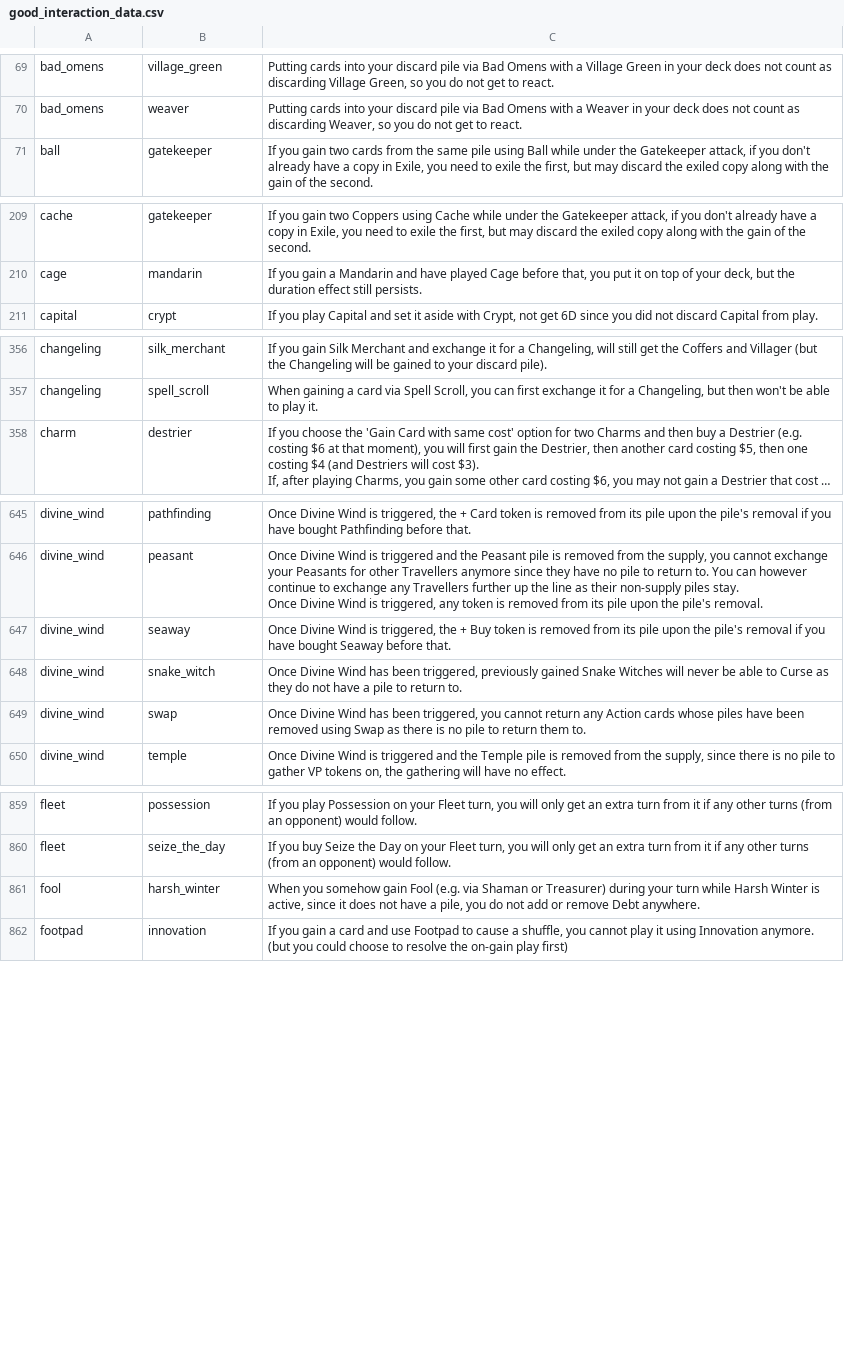
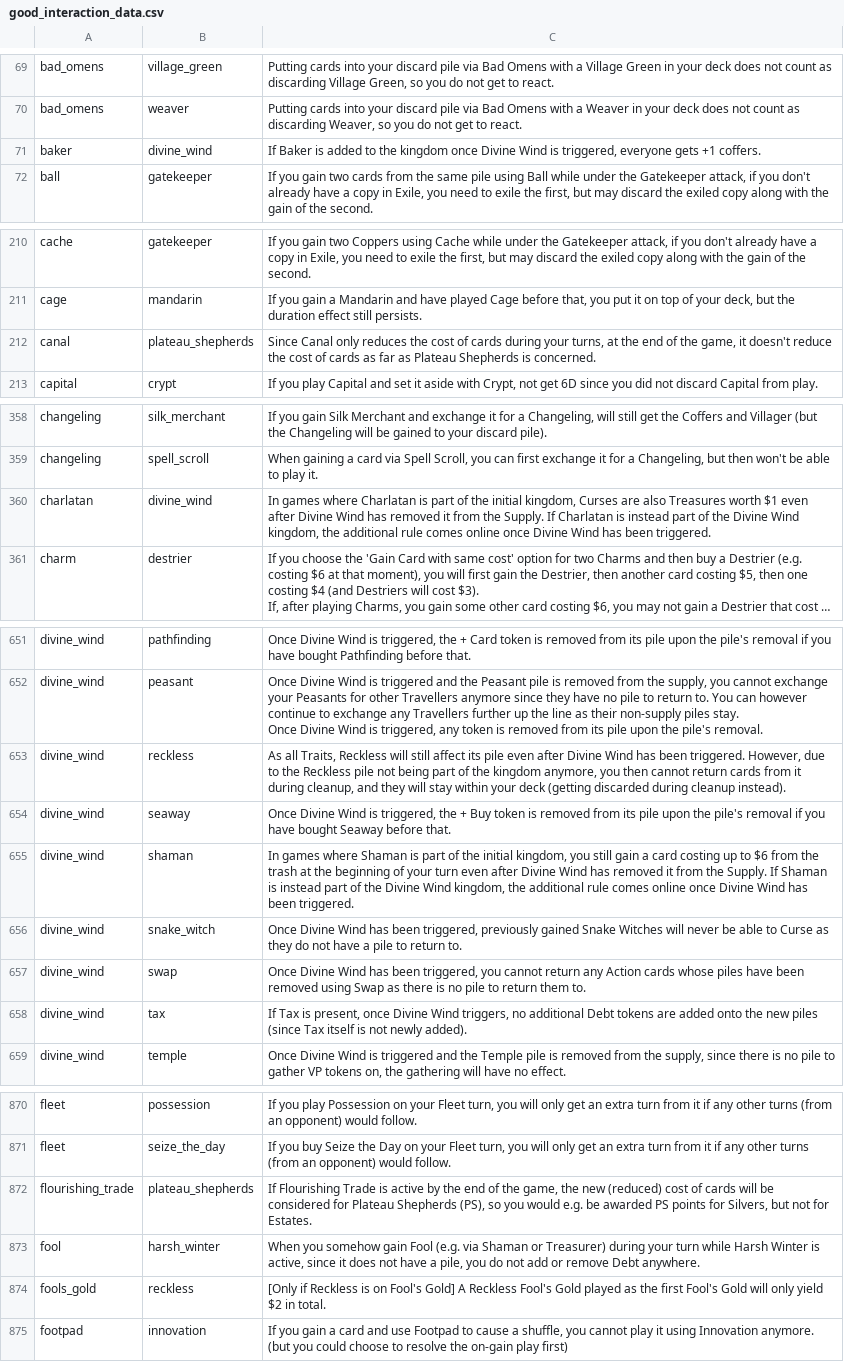
Before and after one commit to Fabian-Balzer/Randomkingdominion, a CSV file: card_info/good_interaction_data.csv, drawn as a sheet; only a part is shown, gaps mark what is left out; long unchanged cells end in …; the diff covers the shown part only; the diff names each change by its address in the sheet, - before the commit and + after, or states it on an @@ line.

Commit message:
Reran the Daily script plus adding some interactions

```diff
--- a/card_info/good_interaction_data.csv
+++ b/card_info/good_interaction_data.csv
+row 71: baker | divine_wind | If Baker is added to the kingdom once Divine Wind is triggered, everyone gets +1 coffers.
+row 212: canal | plateau_shepherds | Since Canal only reduces the cost of cards during your turns, at the end of the game, it doesn't reduce the cost of cards as far as Plateau Shepherds is concerned.
+row 360: charlatan | divine_wind | In games where Charlatan is part of the initial kingdom, Curses are also Treasures worth $1 even after Divine Wind has removed it from the Supply. If Charlatan is instead part of the Divine Wind kingdom, the additional rule comes online once Divine Wind has been triggered.
+row 653: divine_wind | reckless | As all Traits, Reckless will still affect its pile even after Divine Wind has been triggered. However, due to the Reckless pile not being part of the kingdom anymore, you then cannot return cards from it during cleanup, and they will stay within your deck (getting discarded during cleanup instead).
+row 655: divine_wind | shaman | In games where Shaman is part of the initial kingdom, you still gain a card costing up to $6 from the trash at the beginning of your turn even after Divine Wind has removed it from the Supply. If Shaman is instead part of the Divine Wind kingdom, the additional rule comes online once Divine Wind has been triggered.
+row 658: divine_wind | tax | If Tax is present, once Divine Wind triggers, no additional Debt tokens are added onto the new piles (since Tax itself is not newly added).
+row 872: flourishing_trade | plateau_shepherds | If Flourishing Trade is active by the end of the game, the new (reduced) cost of cards will be considered for Plateau Shepherds (PS), so you would e.g. be awarded PS points for Silvers, but not for Estates.
+row 874: fools_gold | reckless | [Only if Reckless is on Fool's Gold] A Reckless Fool's Gold played as the first Fool's Gold will only yield $2 in total.
```
Also changed, not shown: 5 added rows and 4 edited cells elsewhere in this file, card_info/good_combo_data.csv, card_info/raw_combo_data.csv, 6 other files.
